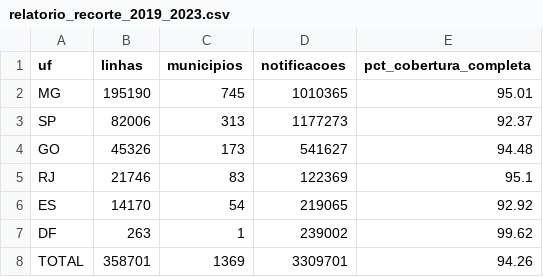
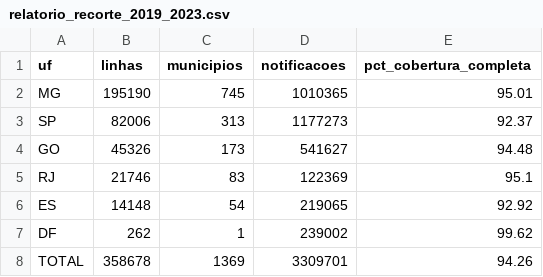
Before and after one commit to modelo-previsao-dengue/MODELO-PREVISAO, a CSV file: docs/relatorio_recorte_2019_2023.csv, drawn as a sheet.

```diff
--- a/docs/relatorio_recorte_2019_2023.csv
+++ b/docs/relatorio_recorte_2019_2023.csv
@@ -5,4 +5,4 @@ GO,45326,173,541627,94.48
 RJ,21746,83,122369,95.1
-ES,14170,54,219065,92.92
-DF,263,1,239002,99.62
-TOTAL,358701,1369,3309701,94.26
+ES,14148,54,219065,92.92
+DF,262,1,239002,99.62
+TOTAL,358678,1369,3309701,94.26
```
Also changed, not shown: data/model_ready/cobertura_municipal.csv, data/model_ready/feature_schema.csv, 7 other files.
